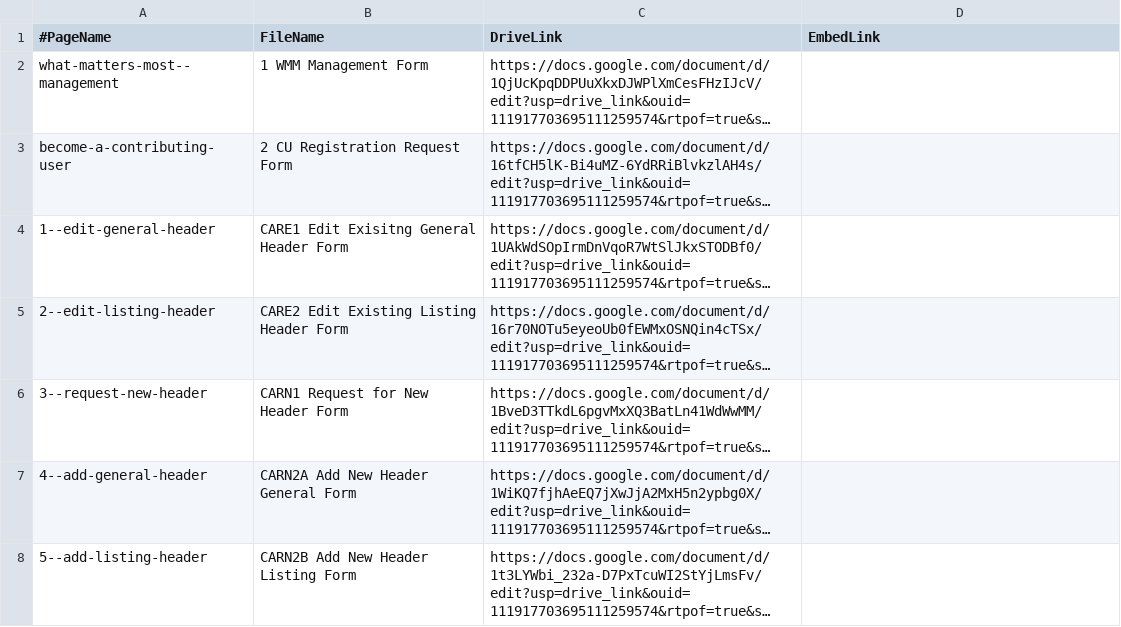
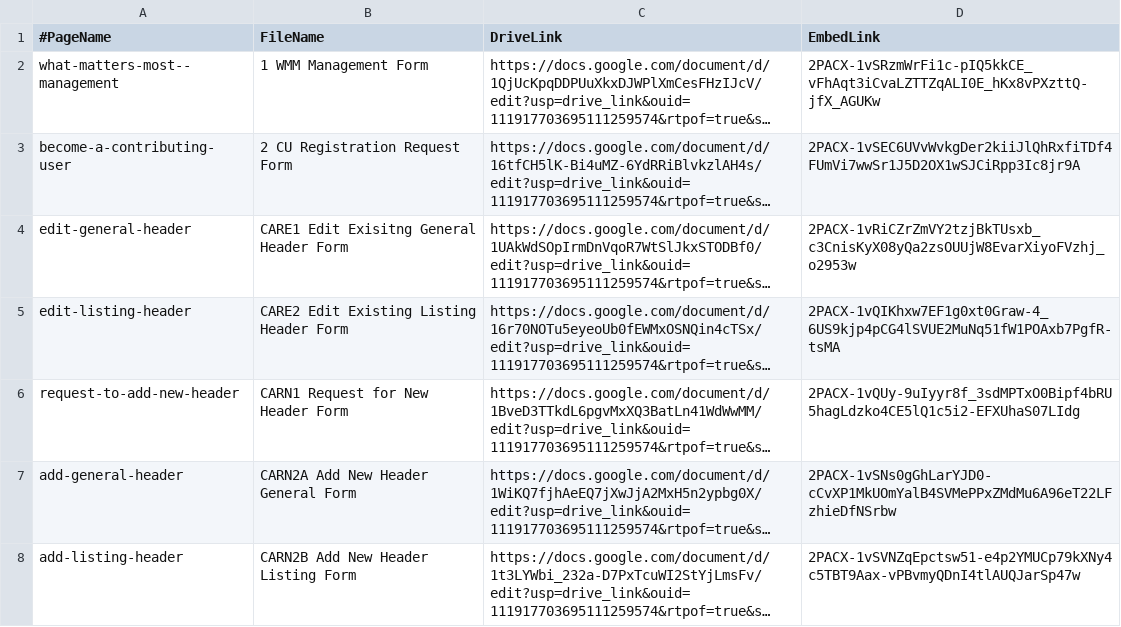
Before and after one commit to AmadeusWebInAction/intrepid, a TSV file: home/_demo/_forms.tsv, drawn as a sheet; long unchanged cells end in …; the diff names each change by its address in the sheet, - before the commit and + after, or states it on an @@ line.

Commit message:
getting demo ready

```diff
--- a/home/_demo/_forms.tsv
+++ b/home/_demo/_forms.tsv
-D2 (EmbedLink): (empty)
+D2 (EmbedLink): 2PACX-1vSRzmWrFi1c-pIQ5kkCE_vFhAqt3iCvaLZTTZqALI0E_hKx8vPXzttQ-jfX_AGUKw
-D3 (EmbedLink): (empty)
+D3 (EmbedLink): 2PACX-1vSEC6UVvWvkgDer2kiiJlQhRxfiTDf4FUmVi7wwSr1J5D2OX1wSJCiRpp3Ic8jr9A
-A4 (#PageName): 1--edit-general-header
+A4 (#PageName): edit-general-header
-D4 (EmbedLink): (empty)
+D4 (EmbedLink): 2PACX-1vRiCZrZmVY2tzjBkTUsxb_c3CnisKyX08yQa2zsOUUjW8EvarXiyoFVzhj_o2953w
-A5 (#PageName): 2--edit-listing-header
+A5 (#PageName): edit-listing-header
-D5 (EmbedLink): (empty)
+D5 (EmbedLink): 2PACX-1vQIKhxw7EF1g0xt0Graw-4_6US9kjp4pCG4lSVUE2MuNq51fW1POAxb7PgfR-tsMA
-A6 (#PageName): 3--request-new-header
+A6 (#PageName): request-to-add-new-header
-D6 (EmbedLink): (empty)
+D6 (EmbedLink): 2PACX-1vQUy-9uIyyr8f_3sdMPTxO0Bipf4bRU5hagLdzko4CE5lQ1c5i2-EFXUhaS07LIdg
-A7 (#PageName): 4--add-general-header
+A7 (#PageName): add-general-header
-D7 (EmbedLink): (empty)
+D7 (EmbedLink): 2PACX-1vSNs0gGhLarYJD0-cCvXP1MkUOmYalB4SVMePPxZMdMu6A96eT22LFzhieDfNSrbw
-A8 (#PageName): 5--add-listing-header
+A8 (#PageName): add-listing-header
-D8 (EmbedLink): (empty)
+D8 (EmbedLink): 2PACX-1vSVNZqEpctsw51-e4p2YMUCp79kXNy4c5TBT9Aax-vPBvmyQDnI4tlAUQJarSp47w
```
Also changed, not shown: home/data/site.tsv, 20 other files.
